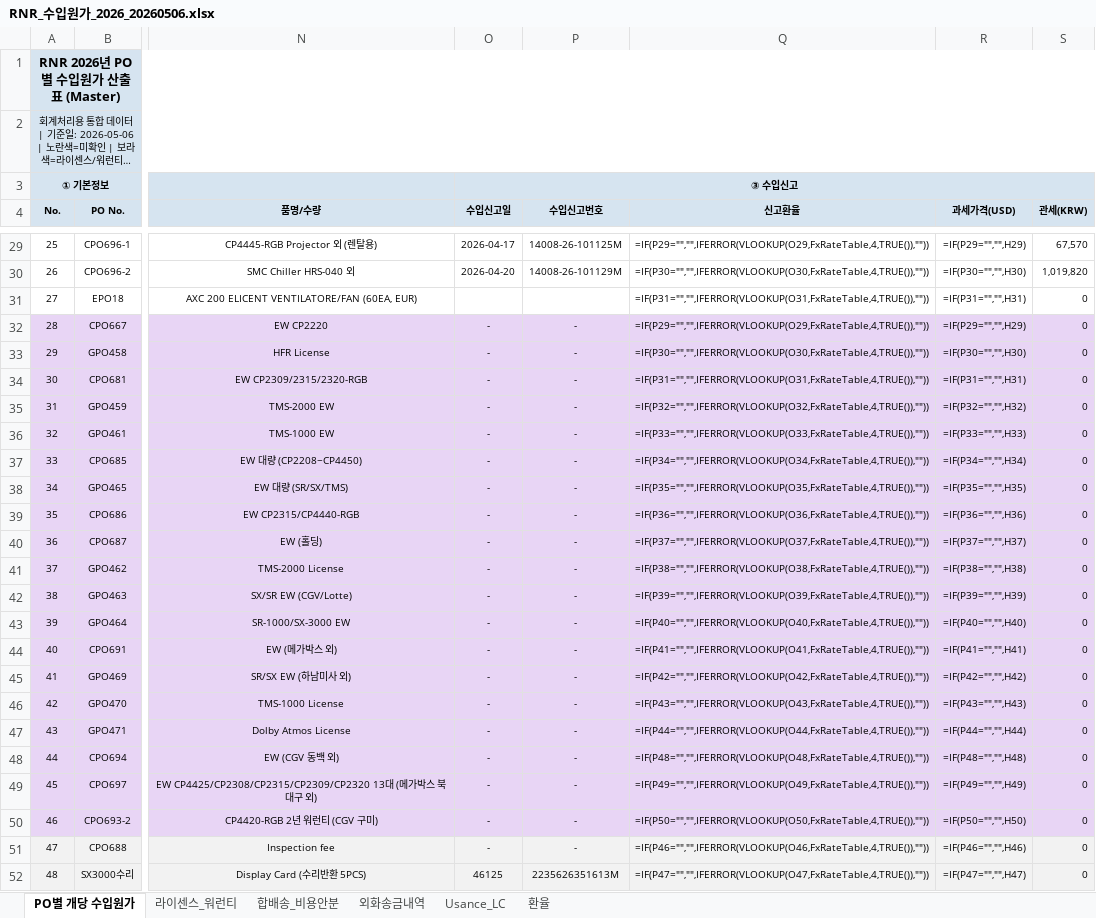
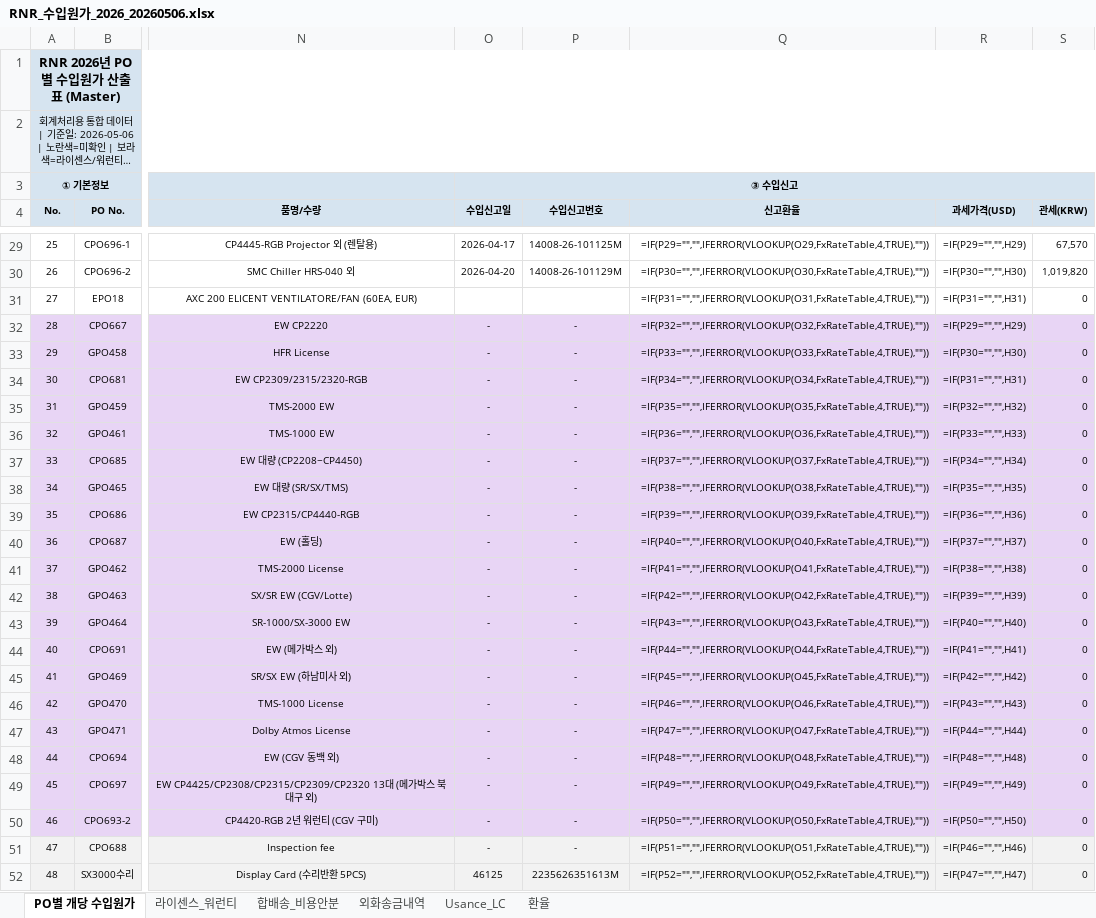
Before and after one commit to rnrfin/rnr-importcost, an Excel workbook: RNR_수입원가_2026_20260506.xlsx, sheet PO별 개당 수입원가, drawn as a sheet; only a part is shown, gaps mark what is left out; long unchanged cells end in …; values as stored, in another font and other column widths than the file's, no borders; formulas without a stored value are shown as written; the diff covers the shown part only; the diff names each change by its address in the sheet, - before the commit and + after, or states it on an @@ line.

```diff
--- a/RNR_수입원가_2026_20260506.xlsx (sheet PO별 개당 수입원가)
+++ b/RNR_수입원가_2026_20260506.xlsx (sheet PO별 개당 수입원가)
-Q29 (신고환율): =IF(P29="","",IFERROR(VLOOKUP(O29,FxRateTable,4,TRUE()),""))
+Q29 (신고환율): =IF(P29="","",IFERROR(VLOOKUP(O29,FxRateTable,4,TRUE),""))
-Q30 (신고환율): =IF(P30="","",IFERROR(VLOOKUP(O30,FxRateTable,4,TRUE()),""))
+Q30 (신고환율): =IF(P30="","",IFERROR(VLOOKUP(O30,FxRateTable,4,TRUE),""))
-Q31 (신고환율): =IF(P31="","",IFERROR(VLOOKUP(O31,FxRateTable,4,TRUE()),""))
+Q31 (신고환율): =IF(P31="","",IFERROR(VLOOKUP(O31,FxRateTable,4,TRUE),""))
-Q32 (신고환율): =IF(P29="","",IFERROR(VLOOKUP(O29,FxRateTable,4,TRUE()),""))
+Q32 (신고환율): =IF(P32="","",IFERROR(VLOOKUP(O32,FxRateTable,4,TRUE),""))
-Q33 (신고환율): =IF(P30="","",IFERROR(VLOOKUP(O30,FxRateTable,4,TRUE()),""))
+Q33 (신고환율): =IF(P33="","",IFERROR(VLOOKUP(O33,FxRateTable,4,TRUE),""))
-Q34 (신고환율): =IF(P31="","",IFERROR(VLOOKUP(O31,FxRateTable,4,TRUE()),""))
+Q34 (신고환율): =IF(P34="","",IFERROR(VLOOKUP(O34,FxRateTable,4,TRUE),""))
-Q35 (신고환율): =IF(P32="","",IFERROR(VLOOKUP(O32,FxRateTable,4,TRUE()),""))
+Q35 (신고환율): =IF(P35="","",IFERROR(VLOOKUP(O35,FxRateTable,4,TRUE),""))
-Q36 (신고환율): =IF(P33="","",IFERROR(VLOOKUP(O33,FxRateTable,4,TRUE()),""))
+Q36 (신고환율): =IF(P36="","",IFERROR(VLOOKUP(O36,FxRateTable,4,TRUE),""))
-Q37 (신고환율): =IF(P34="","",IFERROR(VLOOKUP(O34,FxRateTable,4,TRUE()),""))
+Q37 (신고환율): =IF(P37="","",IFERROR(VLOOKUP(O37,FxRateTable,4,TRUE),""))
-Q38 (신고환율): =IF(P35="","",IFERROR(VLOOKUP(O35,FxRateTable,4,TRUE()),""))
+Q38 (신고환율): =IF(P38="","",IFERROR(VLOOKUP(O38,FxRateTable,4,TRUE),""))
-Q39 (신고환율): =IF(P36="","",IFERROR(VLOOKUP(O36,FxRateTable,4,TRUE()),""))
+Q39 (신고환율): =IF(P39="","",IFERROR(VLOOKUP(O39,FxRateTable,4,TRUE),""))
-Q40 (신고환율): =IF(P37="","",IFERROR(VLOOKUP(O37,FxRateTable,4,TRUE()),""))
+Q40 (신고환율): =IF(P40="","",IFERROR(VLOOKUP(O40,FxRateTable,4,TRUE),""))
-Q41 (신고환율): =IF(P38="","",IFERROR(VLOOKUP(O38,FxRateTable,4,TRUE()),""))
+Q41 (신고환율): =IF(P41="","",IFERROR(VLOOKUP(O41,FxRateTable,4,TRUE),""))
-Q42 (신고환율): =IF(P39="","",IFERROR(VLOOKUP(O39,FxRateTable,4,TRUE()),""))
+Q42 (신고환율): =IF(P42="","",IFERROR(VLOOKUP(O42,FxRateTable,4,TRUE),""))
-Q43 (신고환율): =IF(P40="","",IFERROR(VLOOKUP(O40,FxRateTable,4,TRUE()),""))
+Q43 (신고환율): =IF(P43="","",IFERROR(VLOOKUP(O43,FxRateTable,4,TRUE),""))
-Q44 (신고환율): =IF(P41="","",IFERROR(VLOOKUP(O41,FxRateTable,4,TRUE()),""))
+Q44 (신고환율): =IF(P44="","",IFERROR(VLOOKUP(O44,FxRateTable,4,TRUE),""))
-Q45 (신고환율): =IF(P42="","",IFERROR(VLOOKUP(O42,FxRateTable,4,TRUE()),""))
+Q45 (신고환율): =IF(P45="","",IFERROR(VLOOKUP(O45,FxRateTable,4,TRUE),""))
-Q46 (신고환율): =IF(P43="","",IFERROR(VLOOKUP(O43,FxRateTable,4,TRUE()),""))
+Q46 (신고환율): =IF(P46="","",IFERROR(VLOOKUP(O46,FxRateTable,4,TRUE),""))
-Q47 (신고환율): =IF(P44="","",IFERROR(VLOOKUP(O44,FxRateTable,4,TRUE()),""))
+Q47 (신고환율): =IF(P47="","",IFERROR(VLOOKUP(O47,FxRateTable,4,TRUE),""))
-Q48 (신고환율): =IF(P48="","",IFERROR(VLOOKUP(O48,FxRateTable,4,TRUE()),""))
+Q48 (신고환율): =IF(P48="","",IFERROR(VLOOKUP(O48,FxRateTable,4,TRUE),""))
-Q49 (신고환율): =IF(P49="","",IFERROR(VLOOKUP(O49,FxRateTable,4,TRUE()),""))
+Q49 (신고환율): =IF(P49="","",IFERROR(VLOOKUP(O49,FxRateTable,4,TRUE),""))
-Q50 (신고환율): =IF(P50="","",IFERROR(VLOOKUP(O50,FxRateTable,4,TRUE()),""))
+Q50 (신고환율): =IF(P50="","",IFERROR(VLOOKUP(O50,FxRateTable,4,TRUE),""))
-Q51 (신고환율): =IF(P46="","",IFERROR(VLOOKUP(O46,FxRateTable,4,TRUE()),""))
+Q51 (신고환율): =IF(P51="","",IFERROR(VLOOKUP(O51,FxRateTable,4,TRUE),""))
-Q52 (신고환율): =IF(P47="","",IFERROR(VLOOKUP(O47,FxRateTable,4,TRUE()),""))
+Q52 (신고환율): =IF(P52="","",IFERROR(VLOOKUP(O52,FxRateTable,4,TRUE),""))
```
Also changed, not shown: 23 edited cells elsewhere in this sheet.
